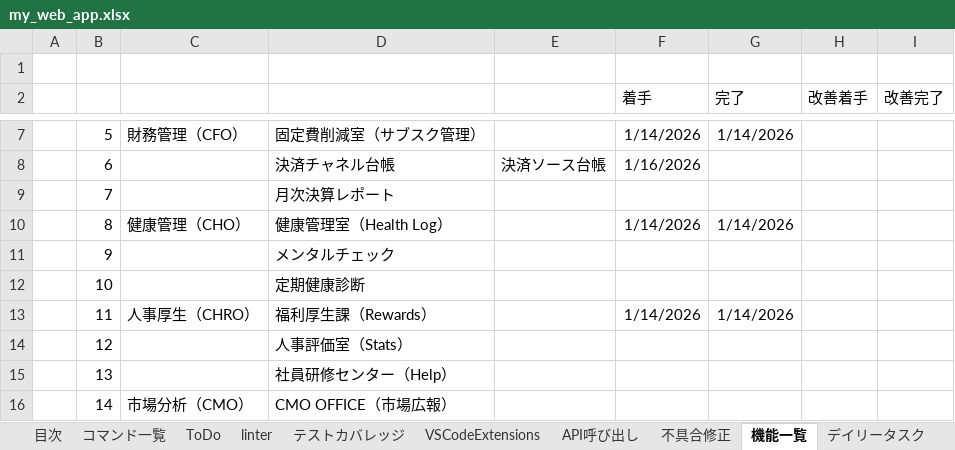
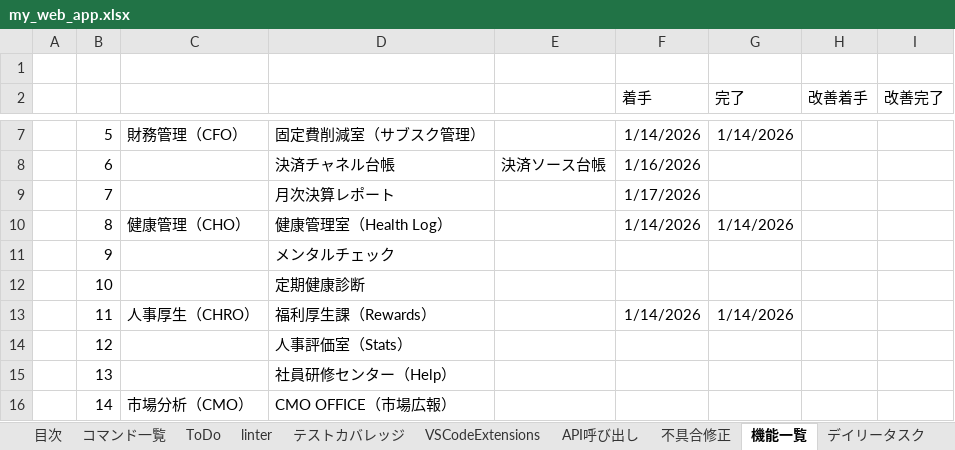
Before and after one commit to kanta13jp1/my_web_app, an Excel workbook: my_web_app.xlsx, sheet 機能一覧, drawn as a sheet; only a part is shown, gaps mark what is left out; values as stored, in another font and other column widths than the file's, no borders; the diff names each change by its address in the sheet, - before the commit and + after, or states it on an @@ line.

```diff
--- a/my_web_app.xlsx (sheet 機能一覧)
+++ b/my_web_app.xlsx (sheet 機能一覧)
-F9 (着手): (empty)
+F9 (着手): 1/17/2026
```
Also changed, not shown: sheet 追加したい機能, 3 other files.
